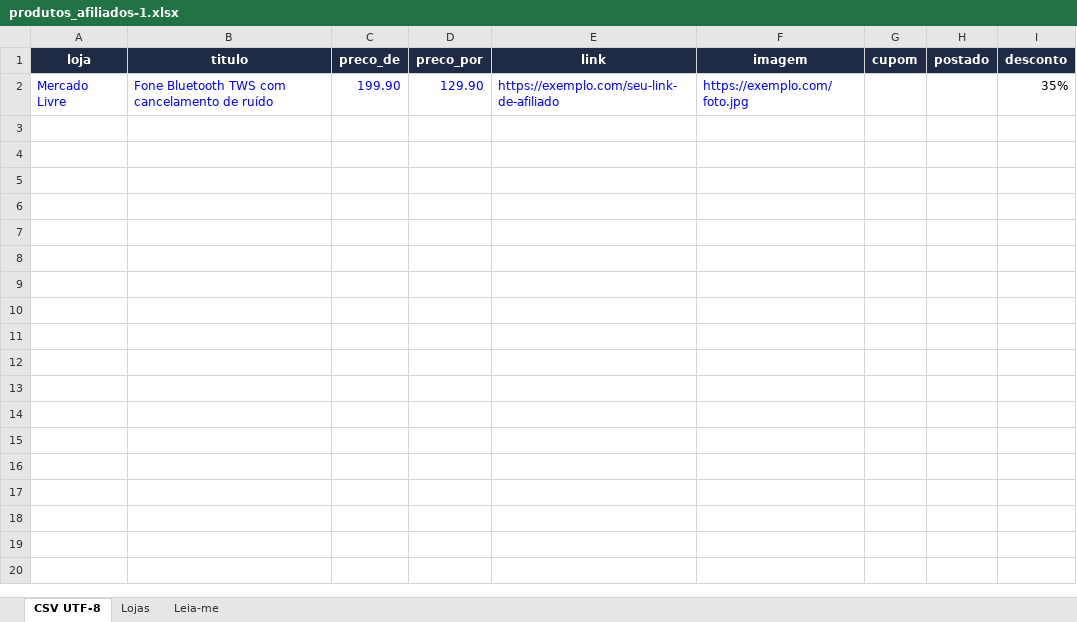
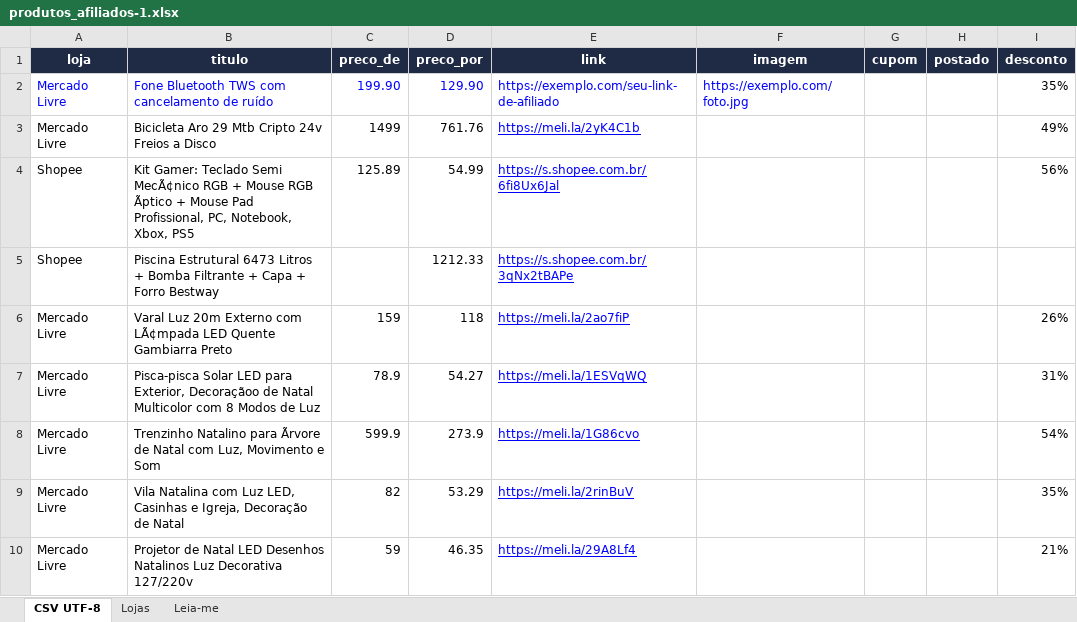
Before and after one commit to sidneifs/promo, an Excel workbook: produtos_afiliados-1.xlsx, sheet CSV UTF-8, drawn as a sheet; values as stored, in another font and other column widths than the file's, no borders; the diff names each change by its address in the sheet, - before the commit and + after, or states it on an @@ line.

```diff
--- a/produtos_afiliados-1.xlsx (sheet CSV UTF-8)
+++ b/produtos_afiliados-1.xlsx (sheet CSV UTF-8)
+row 3: Mercado Livre | Bicicleta Aro 29 Mtb Cripto 24v Freios a Disco | 1499 | 761.76 | https://meli.la/2yK4C1b |  |  |  | 49%
+row 4: Shopee | Kit Gamer: Teclado Semi MecÃ¢nico RGB + Mouse RGB Ãptico + Mouse Pad Profissional, PC, Notebook, Xbox, PS5 | 125.89 | 54.99 | https://s.shopee.com.br/6fi8Ux6Jal |  |  |  | 56%
+row 5: Shopee | Piscina Estrutural 6473 Litros + Bomba Filtrante + Capa + Forro Bestway |  | 1212.33 | https://s.shopee.com.br/3qNx2tBAPe
+row 6: Mercado Livre | Varal Luz 20m Externo com LÃ¢mpada LED Quente Gambiarra Preto | 159 | 118 | https://meli.la/2ao7fiP |  |  |  | 26%
+row 7: Mercado Livre | Pisca-pisca Solar LED para Exterior, Decoraçãoo de Natal Multicolor com 8 Modos de Luz | 78.9 | 54.27 | https://meli.la/1ESVqWQ |  |  |  | 31%
+row 8: Mercado Livre | Trenzinho Natalino para Ãrvore de Natal com Luz, Movimento e Som | 599.9 | 273.9 | https://meli.la/1G86cvo |  |  |  | 54%
+row 9: Mercado Livre | Vila Natalina com Luz LED, Casinhas e Igreja, Decoração de Natal | 82 | 53.29 | https://meli.la/2rinBuV |  |  |  | 35%
+row 10: Mercado Livre | Projetor de Natal LED Desenhos Natalinos Luz Decorativa 127/220v | 59 | 46.35 | https://meli.la/29A8Lf4 |  |  |  | 21%
```
Also changed, not shown: 1 other file.
